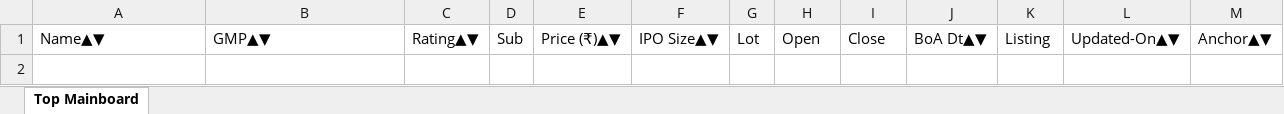
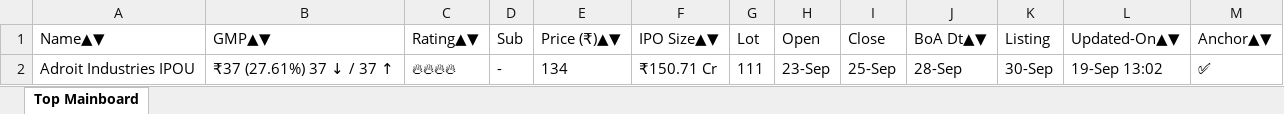
Before and after one commit to ayushpdkushwaha1/ipo-gmp-bot, an Excel workbook: files/Mainboard_IPOs.xlsx, sheet Top Mainboard, drawn as a sheet; values as stored, in another font and other column widths than the file's, no borders; the diff names each change by its address in the sheet, - before the commit and + after, or states it on an @@ line.

```diff
--- a/files/Mainboard_IPOs.xlsx (sheet Top Mainboard)
+++ b/files/Mainboard_IPOs.xlsx (sheet Top Mainboard)
+row 2: Adroit Industries IPOU | ₹37 (27.61%) 37 ↓ / 37 ↑ | 🔥🔥🔥🔥 | - | 134 | ₹150.71 Cr | 111 | 23-Sep | 25-Sep | 28-Sep | 30-Sep | 19-Sep 13:02 | ✅
```
Also changed, not shown: files/SME_IPOs.xlsx, files/gmp.xlsx, 2 other files.
